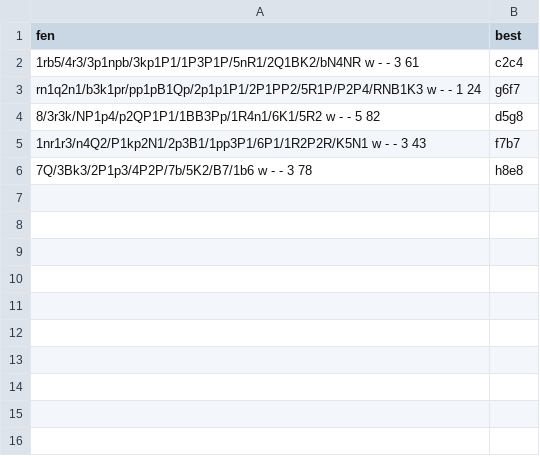
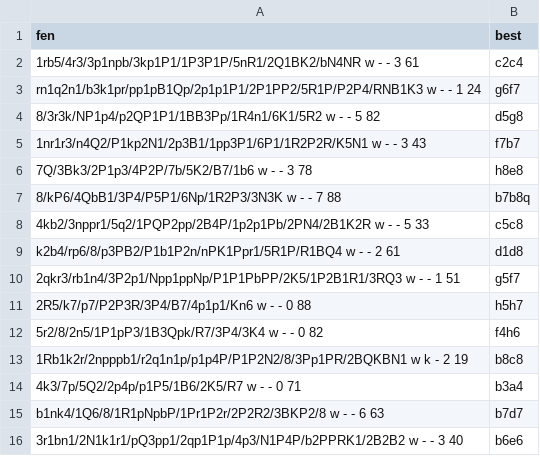
Before and after one commit to Dewaszmi/ChessMasters, a CSV file: chess_project/chess_app/data/sample_task_batch.csv, drawn as a sheet.

```diff
--- a/chess_project/chess_app/data/sample_task_batch.csv
+++ b/chess_project/chess_app/data/sample_task_batch.csv
@@ -6 +6,11 @@ rn1q2n1/b3k1pr/pp1pB1Qp/2p1p1P1/2P1PP2/5R1P/P2P4/RNB1K3 w - - 1 24,g6f7
 7Q/3Bk3/2P1p3/4P2P/7b/5K2/B7/1b6 w - - 3 78,h8e8
+8/kP6/4QbB1/3P4/P5P1/6Np/1R2P3/3N3K w - - 7 88,b7b8q
+4kb2/3nppr1/5q2/1PQP2pp/2B4P/1p2p1Pb/2PN4/2B1K2R w - - 5 33,c5c8
+k2b4/rp6/8/p3PB2/P1b1P2n/nPK1Ppr1/5R1P/R1BQ4 w - - 2 61,d1d8
+2qkr3/rb1n4/3P2p1/Npp1ppNp/P1P1PbPP/2K5/1P2B1R1/3RQ3 w - - 1 51,g5f7
+2R5/k7/p7/P2P3R/3P4/B7/4p1p1/Kn6 w - - 0 88,h5h7
+5r2/8/2n5/1P1pP3/1B3Qpk/R7/3P4/3K4 w - - 0 82,f4h6
+1Rb1k2r/2npppb1/r2q1n1p/p1p4P/P1P2N2/8/3Pp1PR/2BQKBN1 w k - 2 19,b8c8
+4k3/7p/5Q2/2p4p/p1P5/1B6/2K5/R7 w - - 0 71,b3a4
+b1nk4/1Q6/8/1R1pNpbP/1Pr1P2r/2P2R2/3BKP2/8 w - - 6 63,b7d7
+3r1bn1/2N1k1r1/pQ3pp1/2qp1P1p/4p3/N1P4P/b2PPRK1/2B2B2 w - - 3 40,b6e6
```
Also changed, not shown: 2 other files.
